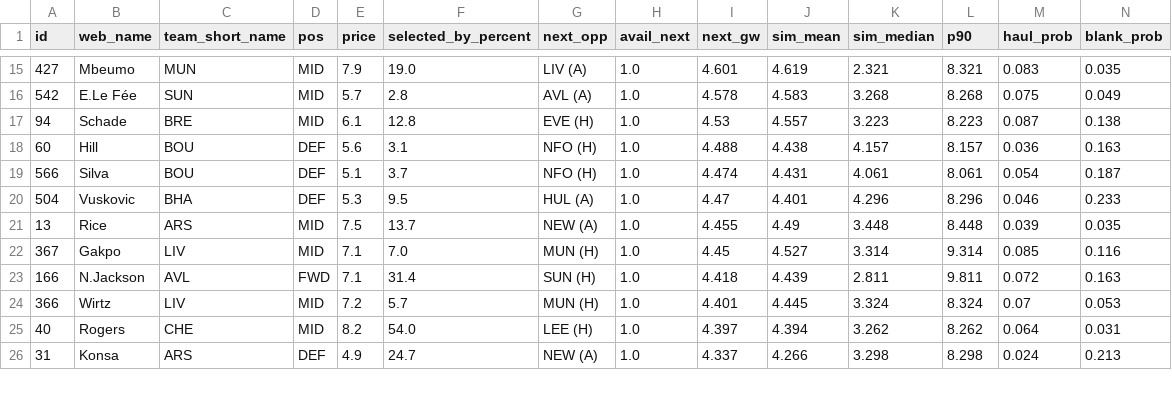
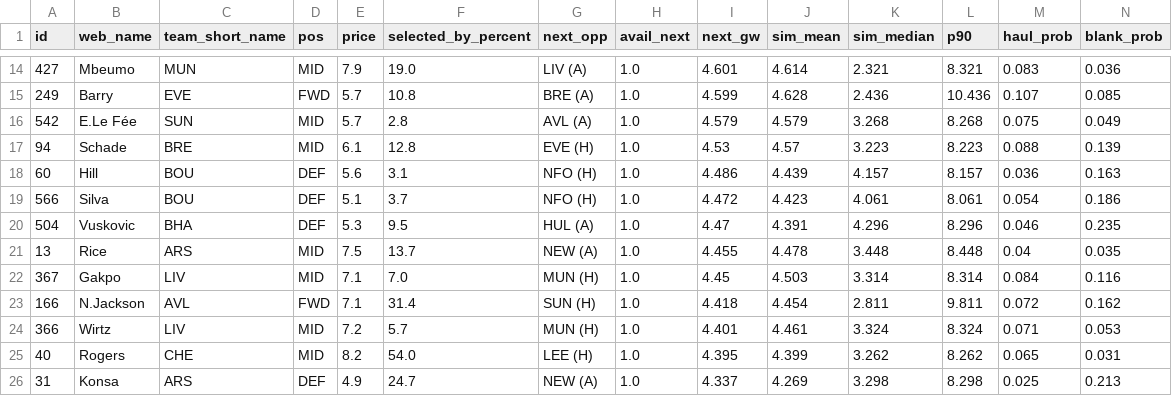
Before and after one commit to arlind55/fplproject, a CSV file: data/current/captains.csv, drawn as a sheet; only a part is shown, gaps mark what is left out; the diff covers the shown part only.

```diff
--- a/data/current/captains.csv
+++ b/data/current/captains.csv
@@ -15,12 +14,13 @@ id,web_name,team_short_name,pos,price,selected_by_percent,next_opp,avail_next,ne
-427,Mbeumo,MUN,MID,7.9,19.0,LIV (A),1.0,4.601,4.619,2.321,8.321,0.083,0.035
-542,E.Le Fée,SUN,MID,5.7,2.8,AVL (A),1.0,4.578,4.583,3.268,8.268,0.075,0.049
-94,Schade,BRE,MID,6.1,12.8,EVE (H),1.0,4.53,4.557,3.223,8.223,0.087,0.138
-60,Hill,BOU,DEF,5.6,3.1,NFO (H),1.0,4.488,4.438,4.157,8.157,0.036,0.163
-566,Silva,BOU,DEF,5.1,3.7,NFO (H),1.0,4.474,4.431,4.061,8.061,0.054,0.187
-504,Vuskovic,BHA,DEF,5.3,9.5,HUL (A),1.0,4.47,4.401,4.296,8.296,0.046,0.233
-13,Rice,ARS,MID,7.5,13.7,NEW (A),1.0,4.455,4.49,3.448,8.448,0.039,0.035
-367,Gakpo,LIV,MID,7.1,7.0,MUN (H),1.0,4.45,4.527,3.314,9.314,0.085,0.116
-166,N.Jackson,AVL,FWD,7.1,31.4,SUN (H),1.0,4.418,4.439,2.811,9.811,0.072,0.163
-366,Wirtz,LIV,MID,7.2,5.7,MUN (H),1.0,4.401,4.445,3.324,8.324,0.07,0.053
-40,Rogers,CHE,MID,8.2,54.0,LEE (H),1.0,4.397,4.394,3.262,8.262,0.064,0.031
-31,Konsa,ARS,DEF,4.9,24.7,NEW (A),1.0,4.337,4.266,3.298,8.298,0.024,0.213
+427,Mbeumo,MUN,MID,7.9,19.0,LIV (A),1.0,4.601,4.614,2.321,8.321,0.083,0.036
+249,Barry,EVE,FWD,5.7,10.8,BRE (A),1.0,4.599,4.628,2.436,10.436,0.107,0.085
+542,E.Le Fée,SUN,MID,5.7,2.8,AVL (A),1.0,4.579,4.579,3.268,8.268,0.075,0.049
+94,Schade,BRE,MID,6.1,12.8,EVE (H),1.0,4.53,4.57,3.223,8.223,0.088,0.139
+60,Hill,BOU,DEF,5.6,3.1,NFO (H),1.0,4.486,4.439,4.157,8.157,0.036,0.163
+566,Silva,BOU,DEF,5.1,3.7,NFO (H),1.0,4.472,4.423,4.061,8.061,0.054,0.186
+504,Vuskovic,BHA,DEF,5.3,9.5,HUL (A),1.0,4.47,4.391,4.296,8.296,0.046,0.235
+13,Rice,ARS,MID,7.5,13.7,NEW (A),1.0,4.455,4.478,3.448,8.448,0.04,0.035
+367,Gakpo,LIV,MID,7.1,7.0,MUN (H),1.0,4.45,4.503,3.314,8.314,0.084,0.116
+166,N.Jackson,AVL,FWD,7.1,31.4,SUN (H),1.0,4.418,4.454,2.811,9.811,0.072,0.162
+366,Wirtz,LIV,MID,7.2,5.7,MUN (H),1.0,4.401,4.461,3.324,8.324,0.071,0.053
+40,Rogers,CHE,MID,8.2,54.0,LEE (H),1.0,4.395,4.399,3.262,8.262,0.065,0.031
+31,Konsa,ARS,DEF,4.9,24.7,NEW (A),1.0,4.337,4.269,3.298,8.298,0.025,0.213
```
Also changed, not shown: 1 removed row and 71 edited cells elsewhere in this file, data/current/players.csv, data/current/projections.csv, 9 other files.
